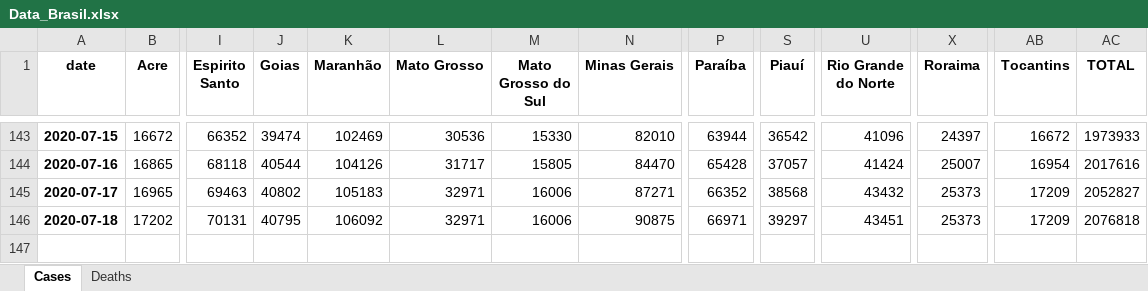
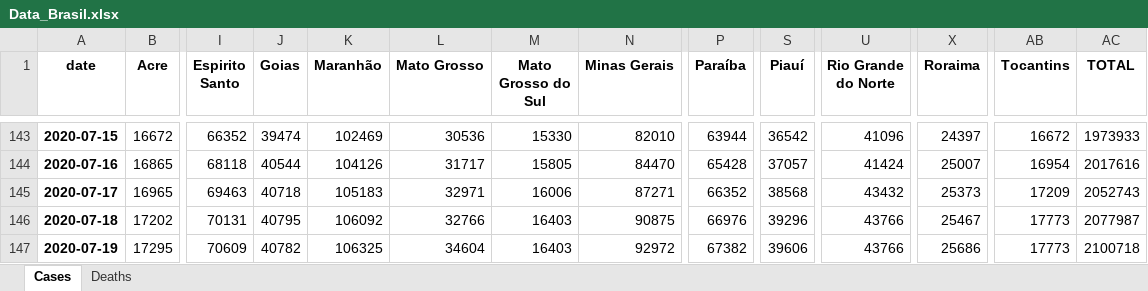
Before and after one commit to allissondantas/BIOCOMSC-COVID19-MAT2PY, an Excel workbook: data/Data_Brasil.xlsx, sheet Cases, drawn as a sheet; only a part is shown, gaps mark what is left out; values as stored, in another font and other column widths than the file's, no borders; rows hold the shown columns only; the diff names each change by its address in the sheet, - before the commit and + after, or states it on an @@ line.

```diff
--- a/data/Data_Brasil.xlsx (sheet Cases)
+++ b/data/Data_Brasil.xlsx (sheet Cases)
-J145 (Goias): 40802
+J145 (Goias): 40718
-AC145 (TOTAL): 2052827
+AC145 (TOTAL): 2052743
-L146 (Mato Grosso): 32971
+L146 (Mato Grosso): 32766
-M146 (Mato Grosso do Sul): 16006
+M146 (Mato Grosso do Sul): 16403
-P146 (Paraíba): 66971
+P146 (Paraíba): 66976
-S146 (Piauí): 39297
+S146 (Piauí): 39296
-U146 (Rio Grande do Norte): 43451
+U146 (Rio Grande do Norte): 43766
-X146 (Roraima): 25373
+X146 (Roraima): 25467
-AB146 (Tocantins): 17209
+AB146 (Tocantins): 17773
-AC146 (TOTAL): 2076818
+AC146 (TOTAL): 2077987
+row 147: 2020-07-19 | 17295 | 70609 | 40782 | 106325 | 34604 | 16403 | 92972 | 67382 | 39606 | 43766 | 25686 | 17773 | 2100718
```
Also changed, not shown: sheet Deaths, data/cases-recife.xlsx, 55 other files.
